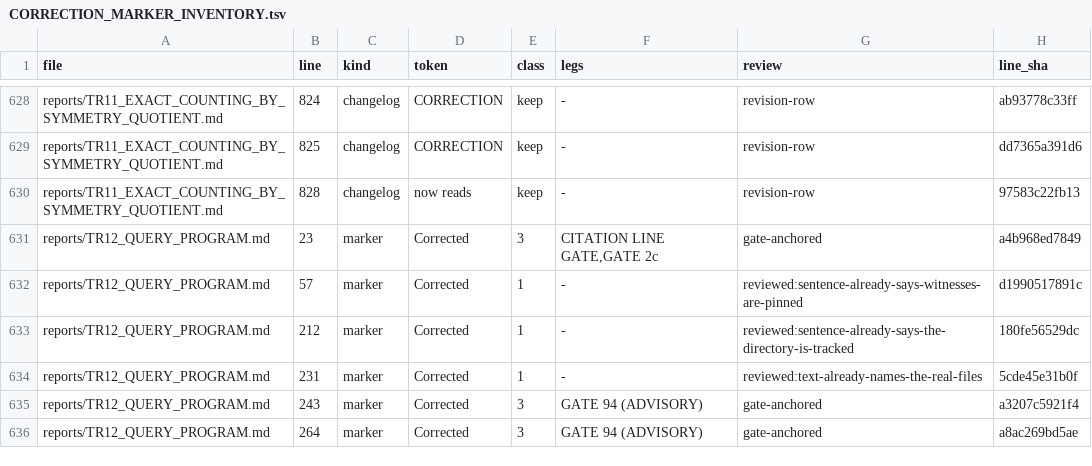
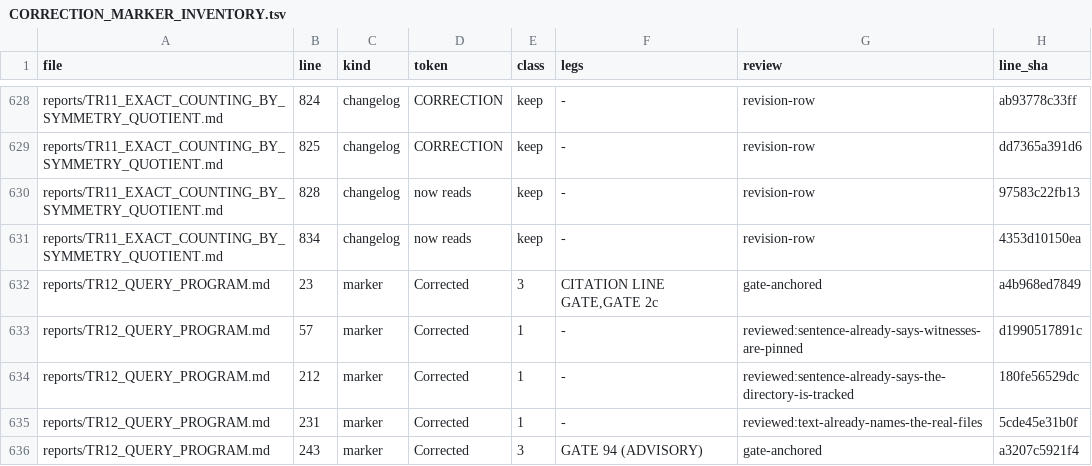
Before and after one commit to petersm3/roae, a TSV file: documentation/CORRECTION_MARKER_INVENTORY.tsv, drawn as a sheet; only a part is shown, gaps mark what is left out; the shorter side is filled out with more unchanged rows.

```diff
--- a/documentation/CORRECTION_MARKER_INVENTORY.tsv
+++ b/documentation/CORRECTION_MARKER_INVENTORY.tsv
@@ -630,2 +630,3 @@ reports/TR11_EXACT_COUNTING_BY_SYMMETRY_QUOTIENT.md	825	changelog	CORRECTION	kee
 reports/TR11_EXACT_COUNTING_BY_SYMMETRY_QUOTIENT.md	828	changelog	now reads	keep	-	revision-row	97583c22fb13
+reports/TR11_EXACT_COUNTING_BY_SYMMETRY_QUOTIENT.md	834	changelog	now reads	keep	-	revision-row	4353d10150ea
 reports/TR12_QUERY_PROGRAM.md	23	marker	Corrected	3	CITATION LINE GATE,GATE 2c	gate-anchored	a4b968ed7849
```
Also changed, not shown: documentation/DOC_GATE_ALIAS_REACH.tsv, documentation/RETRACTED_PHRASES.tsv, 50 other files.
